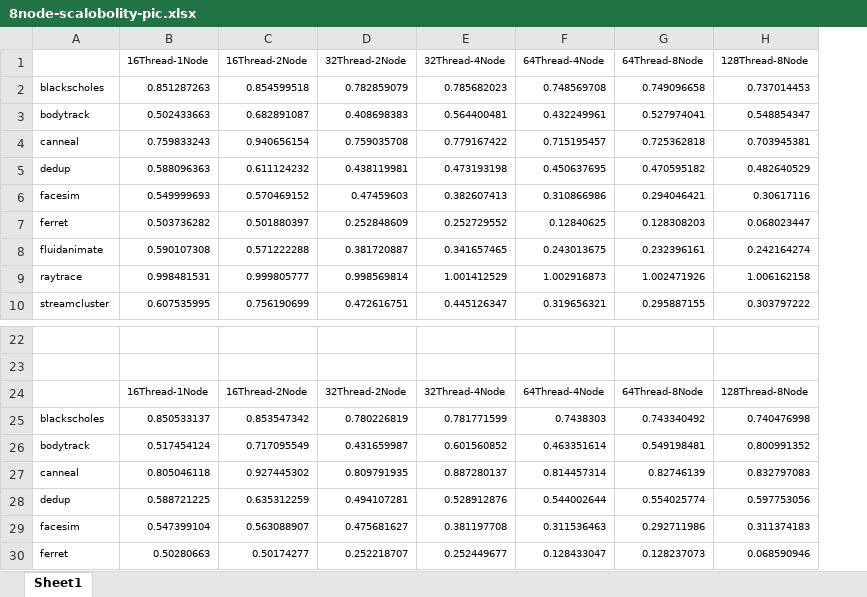
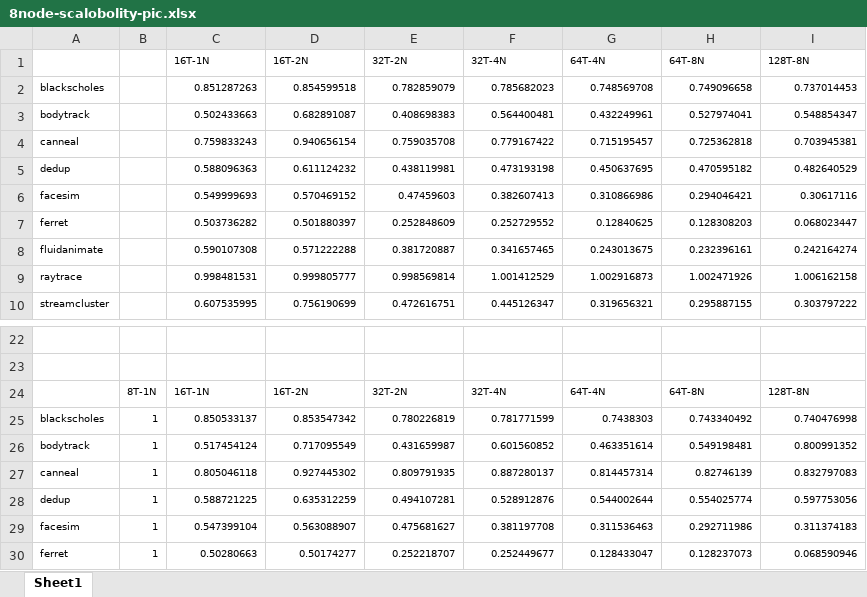
Before and after one commit to UTSASRG/numalloc, an Excel workbook: paper/data/scalobility/8node-scalobolity-pic.xlsx, sheet Sheet1, drawn as a sheet; only a part is shown, gaps mark what is left out; values as stored, in another font and other column widths than the file's, no borders; charts and pictures not drawn; removed rows and columns are numbered as before the commit, all else as after; the diff names each change by its address in the sheet, - before the commit and + after, or states it on an @@ line.

```diff
--- a/paper/data/scalobility/8node-scalobolity-pic.xlsx (sheet Sheet1)
+++ b/paper/data/scalobility/8node-scalobolity-pic.xlsx (sheet Sheet1)
+column B, rows 25-30: all 1
-row 1:  | 16Thread-1Node | 16Thread-2Node | 32Thread-2Node | 32Thread-4Node | 64Thread-4Node | 64Thread-8Node | 128Thread-8Node
+row 1:  |  | 16T-1N | 16T-2N | 32T-2N | 32T-4N | 64T-4N | 64T-8N | 128T-8N
-row 24:  | 16Thread-1Node | 16Thread-2Node | 32Thread-2Node | 32Thread-4Node | 64Thread-4Node | 64Thread-8Node | 128Thread-8Node
+row 24:  | 8T-1N | 16T-1N | 16T-2N | 32T-2N | 32T-4N | 64T-4N | 64T-8N | 128T-8N
```
Also changed, not shown: charts or pictures, paper/data/no-interleaved/no-interleaved-final-pic.xlsx, paper/data/regular/2node-final-pic.xlsx, 1 other file.
